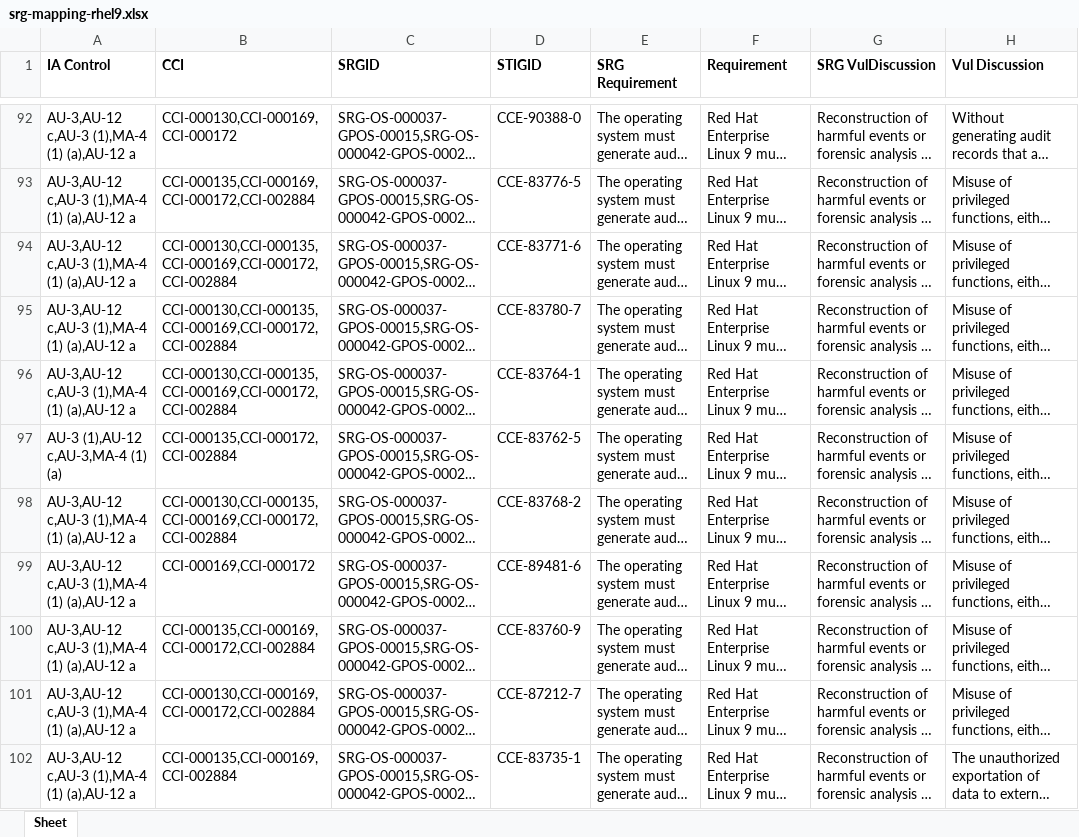
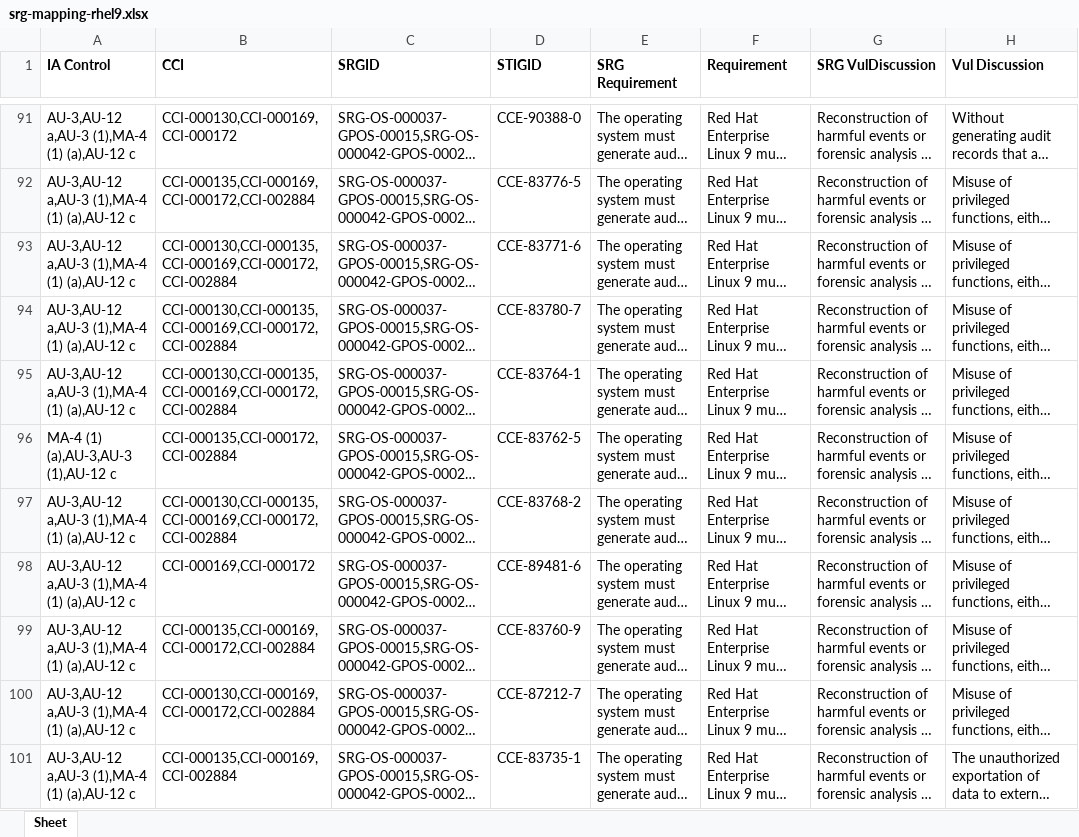
Before and after one commit to konstruktoid/scap-security-guide, an Excel workbook: srg_mapping/srg-mapping-rhel9.xlsx, sheet Sheet, drawn as a sheet; only a part is shown, gaps mark what is left out; long unchanged cells end in …; values as stored, in another font and other column widths than the file's, no borders; addresses are those after the commit; the diff covers the shown part only; the diff names each change by its address in the sheet, - before the commit and + after, or states it on an @@ line.

```diff
--- a/srg_mapping/srg-mapping-rhel9.xlsx (sheet Sheet)
+++ b/srg_mapping/srg-mapping-rhel9.xlsx (sheet Sheet)
-A91:A95 (IA Control): AU-3,AU-12 c,AU-3 (1),MA-4 (1) (a),AU-12 a
+A91:A95 (IA Control): AU-3,AU-12 a,AU-3 (1),MA-4 (1) (a),AU-12 c
-A96 (IA Control): AU-3 (1),AU-12 c,AU-3,MA-4 (1) (a)
+A96 (IA Control): MA-4 (1) (a),AU-3,AU-3 (1),AU-12 c
-A97:A101 (IA Control): AU-3,AU-12 c,AU-3 (1),MA-4 (1) (a),AU-12 a
+A97:A101 (IA Control): AU-3,AU-12 a,AU-3 (1),MA-4 (1) (a),AU-12 c
```
Also changed, not shown: 2 added rows, 2 removed rows and 203 edited cells elsewhere in this sheet, 1 other file.
